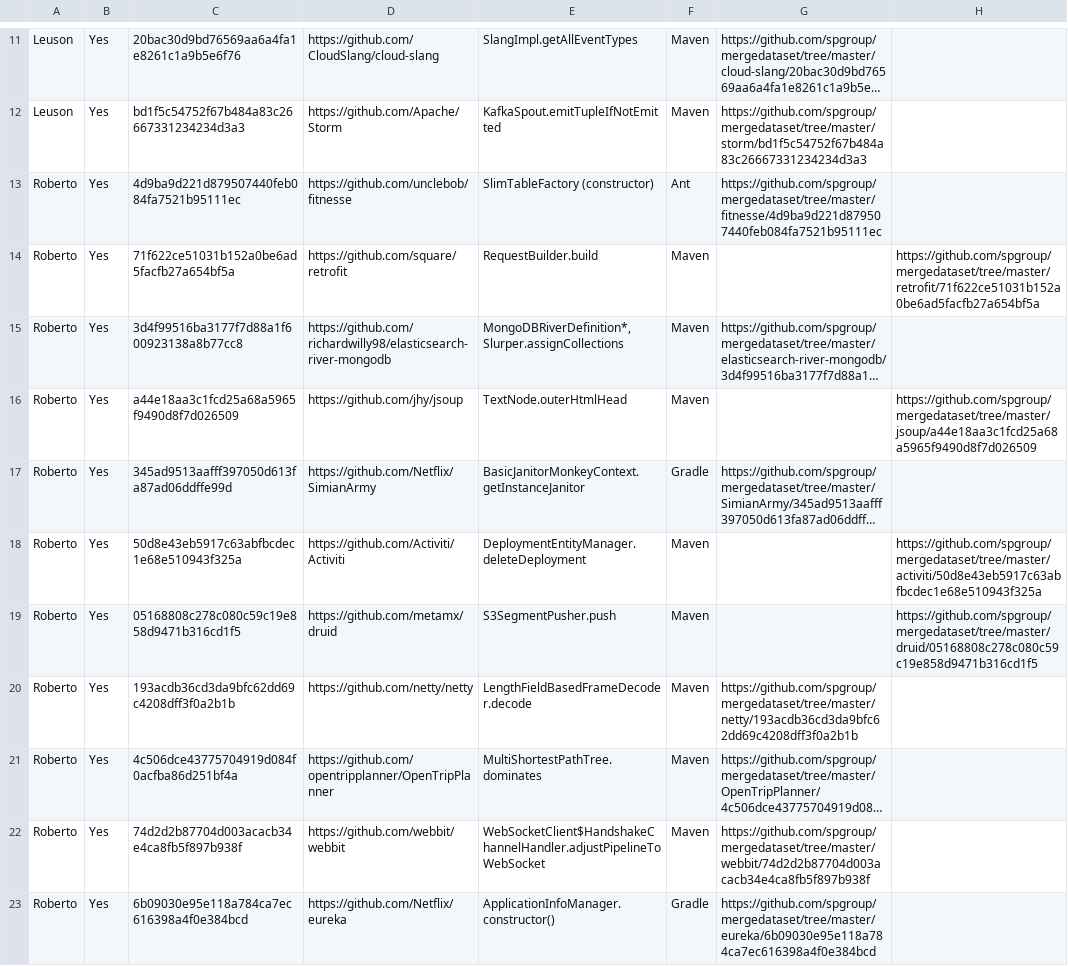
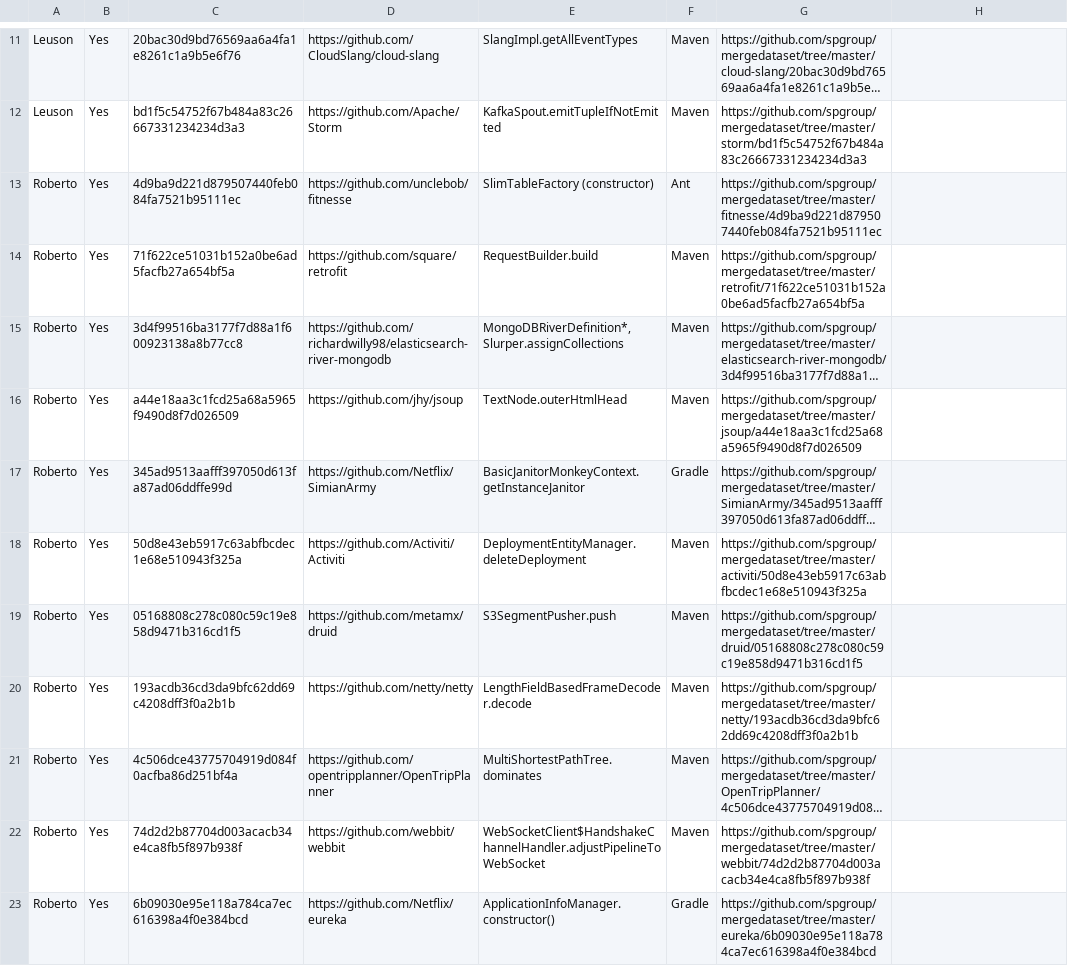
Before and after one commit to spgroup/mergedataset, a CSV file: sample-semantic-conflicts.csv, drawn as a sheet; only a part is shown, gaps mark what is left out; long unchanged cells end in …; the diff covers the shown part only; the diff names each change by its address in the sheet, - before the commit and + after, or states it on an @@ line.

Commit message:
Modifying csv file

```diff
--- a/sample-semantic-conflicts.csv
+++ b/sample-semantic-conflicts.csv
-G14: (empty)
+G14: https://github.com/spgroup/mergedataset/tree/master/retrofit/71f622ce51031b152a0be6ad5facfb27a654bf5a
-H14: https://github.com/spgroup/mergedataset/tree/master/retrofit/71f622ce51031b152a0be6ad5facfb27a654bf5a
+H14: (empty)
-G16: (empty)
+G16: https://github.com/spgroup/mergedataset/tree/master/jsoup/a44e18aa3c1fcd25a68a5965f9490d8f7d026509
-H16: https://github.com/spgroup/mergedataset/tree/master/jsoup/a44e18aa3c1fcd25a68a5965f9490d8f7d026509
+H16: (empty)
-G18: (empty)
+G18: https://github.com/spgroup/mergedataset/tree/master/activiti/50d8e43eb5917c63abfbcdec1e68e510943f325a
-H18: https://github.com/spgroup/mergedataset/tree/master/activiti/50d8e43eb5917c63abfbcdec1e68e510943f325a
+H18: (empty)
-G19: (empty)
+G19: https://github.com/spgroup/mergedataset/tree/master/druid/05168808c278c080c59c19e858d9471b316cd1f5
-H19: https://github.com/spgroup/mergedataset/tree/master/druid/05168808c278c080c59c19e858d9471b316cd1f5
+H19: (empty)
```
Also changed, not shown: 1 removed row and 6 edited cells elsewhere in this file.
